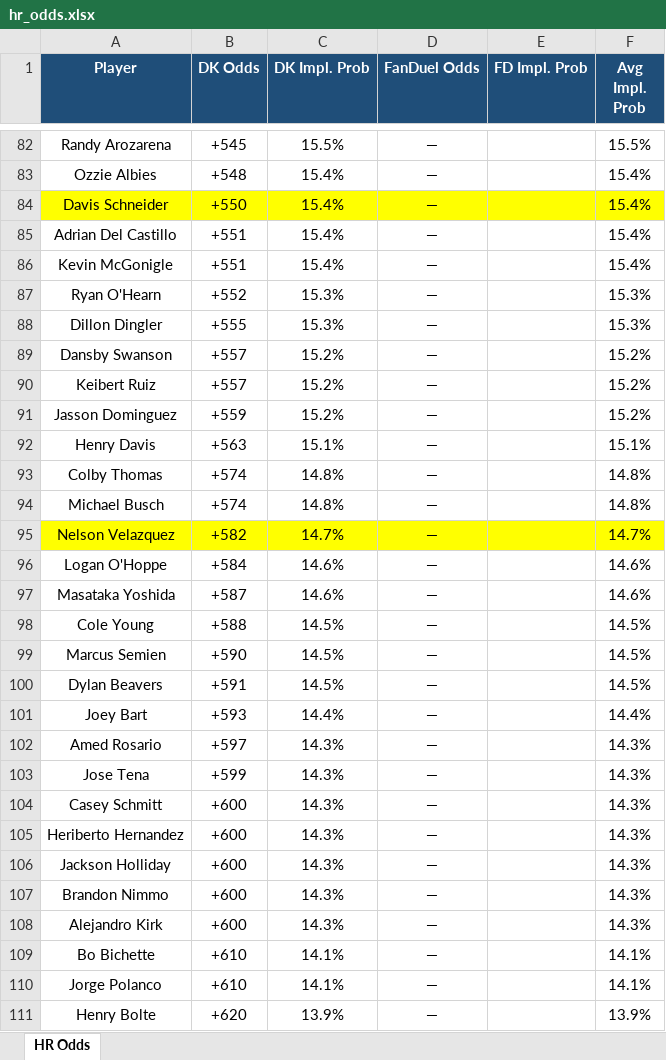
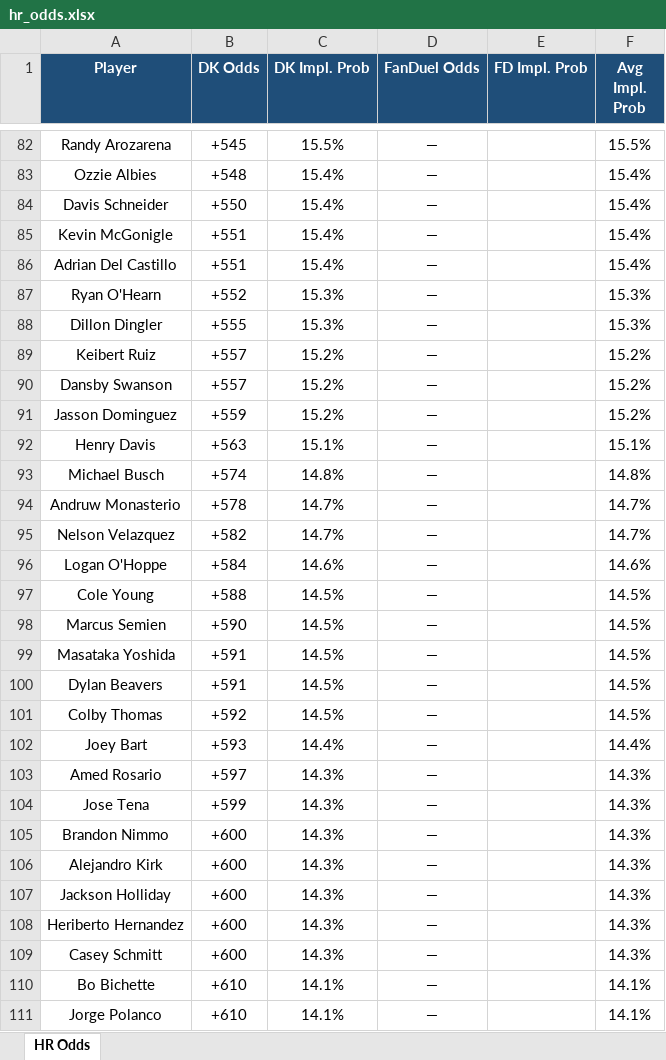
Before and after one commit to kornbergercharles-prog/HR-Odds-Scraper, an Excel workbook: hr_odds.xlsx, sheet HR Odds, drawn as a sheet; only a part is shown, gaps mark what is left out; the shorter side is filled out with more unchanged rows; values as stored, in another font and other column widths than the file's, no borders; removed rows and columns are numbered as before the commit, all else as after; the diff covers the shown part only; the diff names each change by its address in the sheet, - before the commit and + after, or states it on an @@ line.

```diff
--- a/hr_odds.xlsx (sheet HR Odds)
+++ b/hr_odds.xlsx (sheet HR Odds)
-A84:F84 fill: #FFFF00
+A84:F84 fill: none
@@ row 86 moved to row 85: Kevin McGonigle @@
@@ row 90 moved to row 89: Keibert Ruiz @@
-row 93: Colby Thomas | +574 | 14.8% | — |  | 14.8%
+row 94: Andruw Monasterio | +578 | 14.7% | — |  | 14.7%
-A95:F95 fill: #FFFF00
+A95:F95 fill: none
-row 97: Masataka Yoshida | +587 | 14.6% | — |  | 14.6%
+row 99: Masataka Yoshida | +591 | 14.5% | — |  | 14.5%
+row 101: Colby Thomas | +592 | 14.5% | — |  | 14.5%
@@ row 106 moved to row 107: Jackson Holliday @@
@@ row 105 moved to row 108: Heriberto Hernandez @@
@@ row 104 moved to row 109: Casey Schmitt @@
```
Also changed, not shown: 17 added rows, 18 removed rows, 28 moved rows, 7 edited cells and cell formats elsewhere in this sheet, 2 other files.
